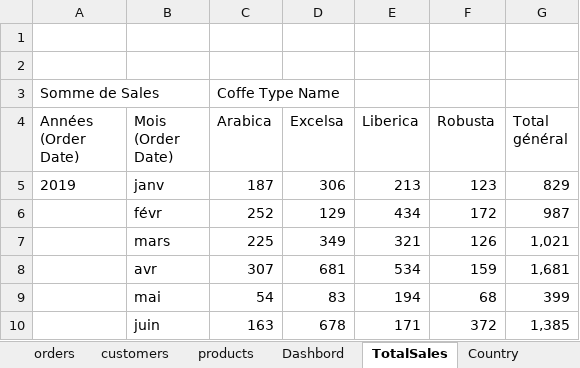
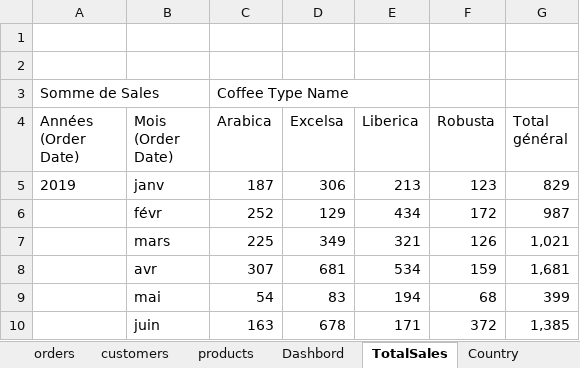
Before and after one commit to Juliensun23/coffee-shop, an Excel workbook: Coffe Sales.xlsx, sheet TotalSales, drawn as a sheet; only a part is shown; values as stored, in another font and other column widths than the file's, no borders; the diff names each change by its address in the sheet, - before the commit and + after, or states it on an @@ line.

Commit message:
Add files via upload
Mise à jour du fichier Excel

```diff
--- a/Coffe Sales.xlsx (sheet TotalSales)
+++ b/Coffe Sales.xlsx (sheet TotalSales)
-C3 (Arabica): Coffe Type Name
+C3 (Arabica): Coffee Type Name
```
Also changed, not shown: sheet orders, charts or pictures.
